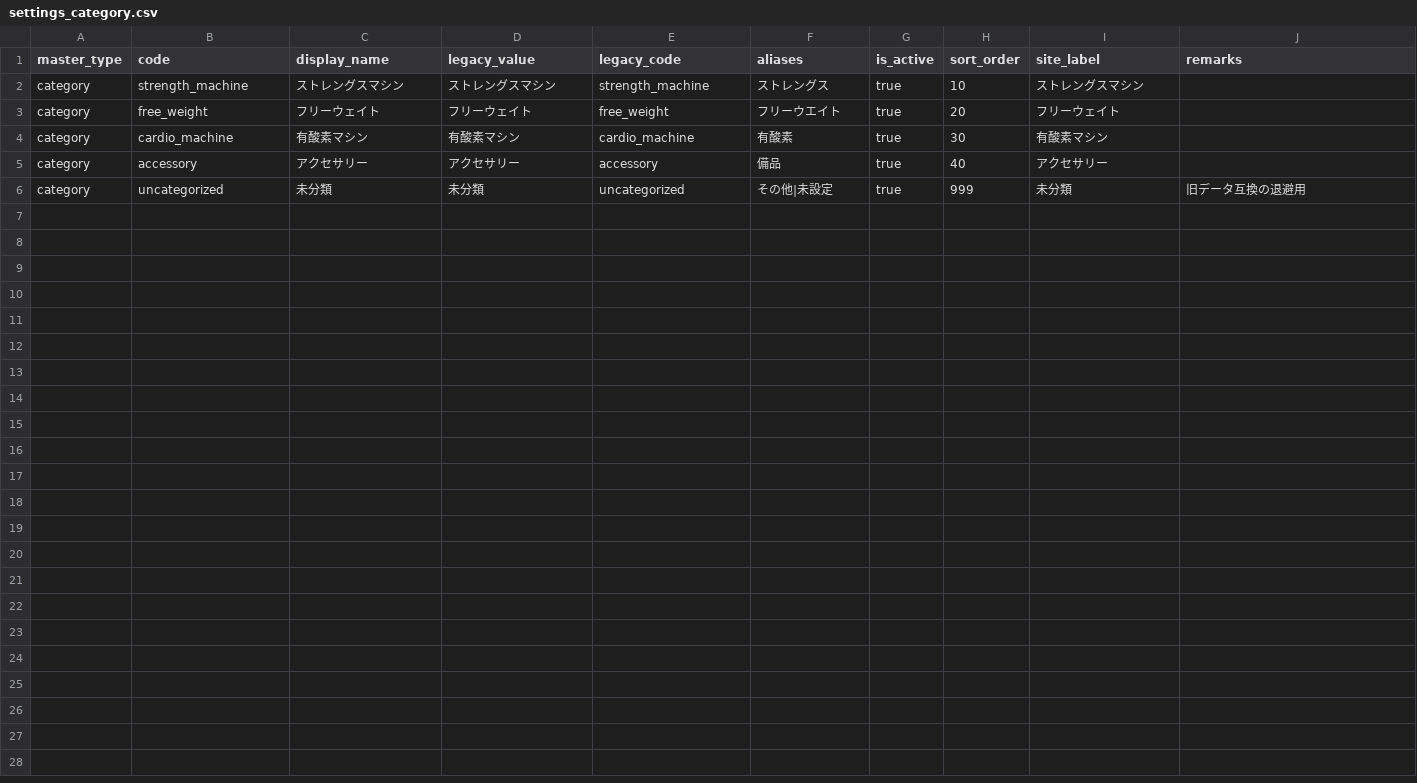
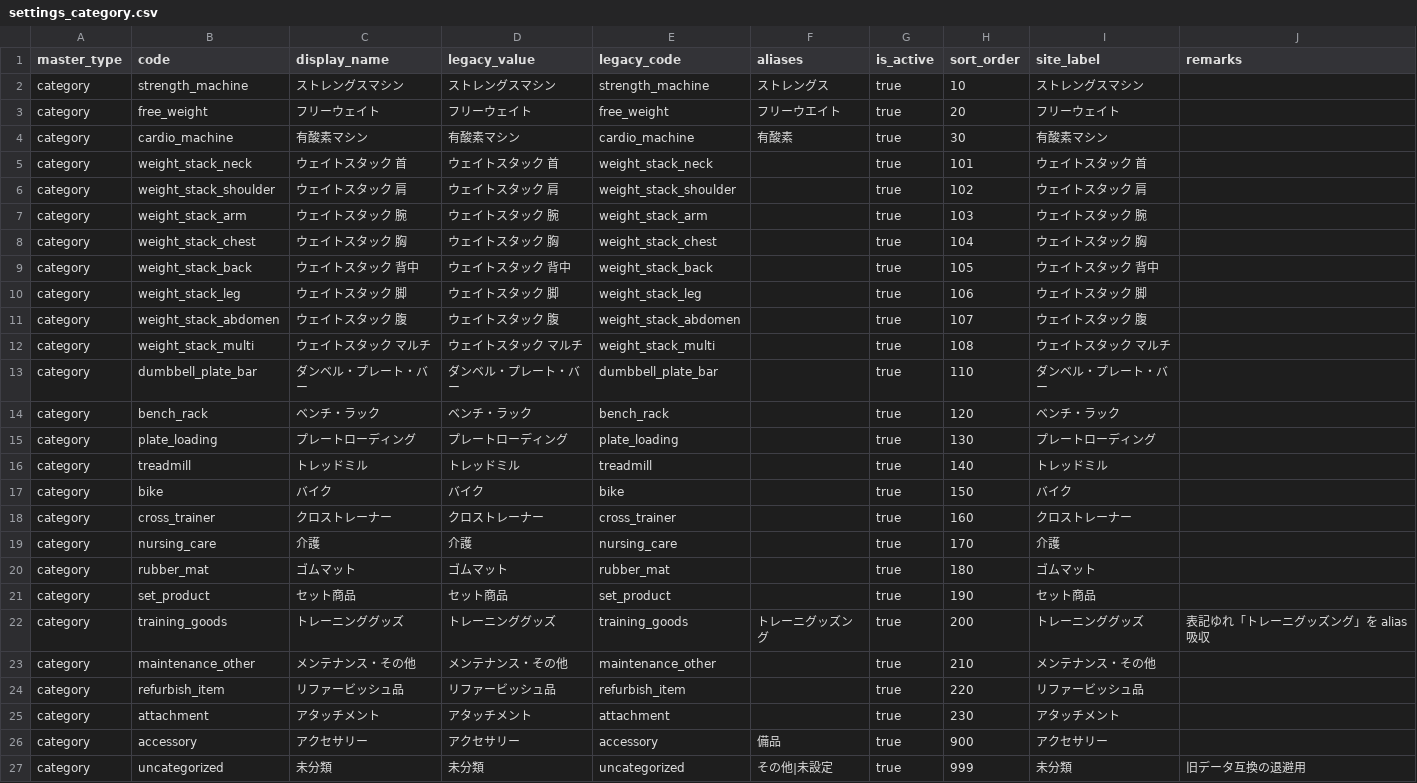
Before and after one commit to dabu-pi/hirayama-ai-workspace, a CSV file: data/seeds/settings_category.csv, drawn as a sheet.

```diff
--- a/data/seeds/settings_category.csv
+++ b/data/seeds/settings_category.csv
@@ -4,3 +4,24 @@ category,free_weight,フリーウェイト,フリーウェイト,free_weight,フ
 category,cardio_machine,有酸素マシン,有酸素マシン,cardio_machine,有酸素,true,30,有酸素マシン,
-category,accessory,アクセサリー,アクセサリー,accessory,備品,true,40,アクセサリー,
+category,weight_stack_neck,ウェイトスタック 首,ウェイトスタック 首,weight_stack_neck,,true,101,ウェイトスタック 首,
+category,weight_stack_shoulder,ウェイトスタック 肩,ウェイトスタック 肩,weight_stack_shoulder,,true,102,ウェイトスタック 肩,
+category,weight_stack_arm,ウェイトスタック 腕,ウェイトスタック 腕,weight_stack_arm,,true,103,ウェイトスタック 腕,
+category,weight_stack_chest,ウェイトスタック 胸,ウェイトスタック 胸,weight_stack_chest,,true,104,ウェイトスタック 胸,
+category,weight_stack_back,ウェイトスタック 背中,ウェイトスタック 背中,weight_stack_back,,true,105,ウェイトスタック 背中,
+category,weight_stack_leg,ウェイトスタック 脚,ウェイトスタック 脚,weight_stack_leg,,true,106,ウェイトスタック 脚,
+category,weight_stack_abdomen,ウェイトスタック 腹,ウェイトスタック 腹,weight_stack_abdomen,,true,107,ウェイトスタック 腹,
+category,weight_stack_multi,ウェイトスタック マルチ,ウェイトスタック マルチ,weight_stack_multi,,true,108,ウェイトスタック マルチ,
+category,dumbbell_plate_bar,ダンベル・プレート・バー,ダンベル・プレート・バー,dumbbell_plate_bar,,true,110,ダンベル・プレート・バー,
+category,bench_rack,ベンチ・ラック,ベンチ・ラック,bench_rack,,true,120,ベンチ・ラック,
+category,plate_loading,プレートローディング,プレートローディング,plate_loading,,true,130,プレートローディング,
+category,treadmill,トレッドミル,トレッドミル,treadmill,,true,140,トレッドミル,
+category,bike,バイク,バイク,bike,,true,150,バイク,
+category,cross_trainer,クロストレーナー,クロストレーナー,cross_trainer,,true,160,クロストレーナー,
+category,nursing_care,介護,介護,nursing_care,,true,170,介護,
+category,rubber_mat,ゴムマット,ゴムマット,rubber_mat,,true,180,ゴムマット,
+category,set_product,セット商品,セット商品,set_product,,true,190,セット商品,
+category,training_goods,トレーニンググッズ,トレーニンググッズ,training_goods,トレーニグッズング,true,200,トレーニンググッズ,表記ゆれ「トレーニグッズング」を alias 吸収
+category,maintenance_other,メンテナンス・その他,メンテナンス・その他,maintenance_other,,true,210,メンテナンス・その他,
+category,refurbish_item,リファービッシュ品,リファービッシュ品,refurbish_item,,true,220,リファービッシュ品,
+category,attachment,アタッチメント,アタッチメント,attachment,,true,230,アタッチメント,
+category,accessory,アクセサリー,アクセサリー,accessory,備品,true,900,アクセサリー,
 category,uncategorized,未分類,未分類,uncategorized,その他|未設定,true,999,未分類,旧データ互換の退避用
```
Also changed, not shown: data/seeds/settings_maker.csv, 27 other files.
